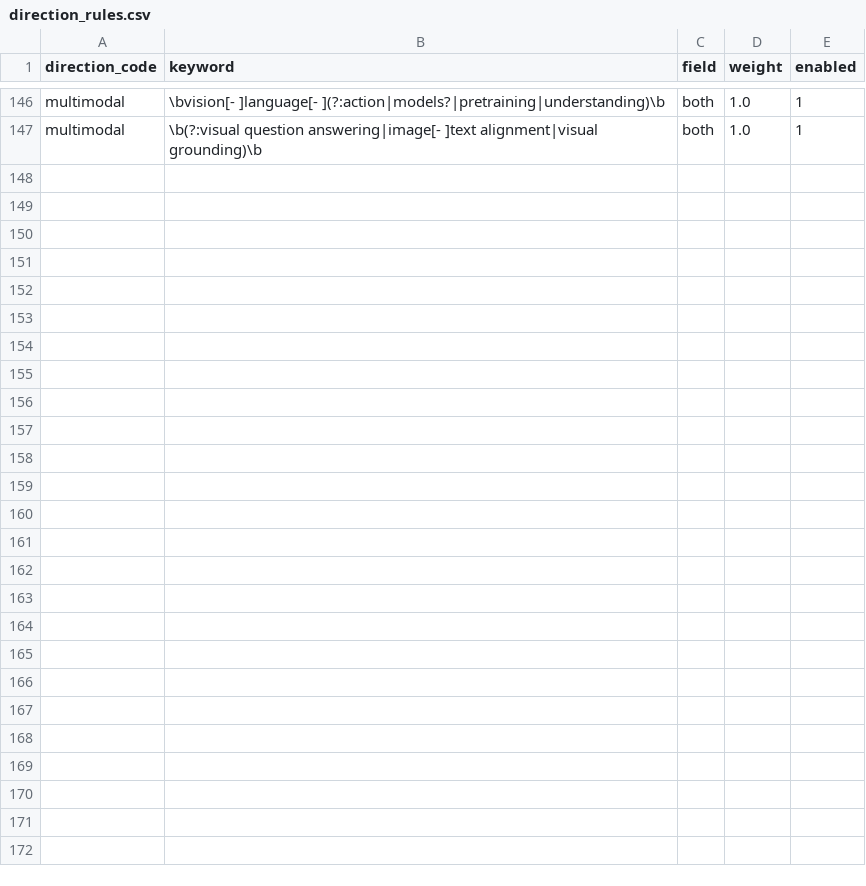
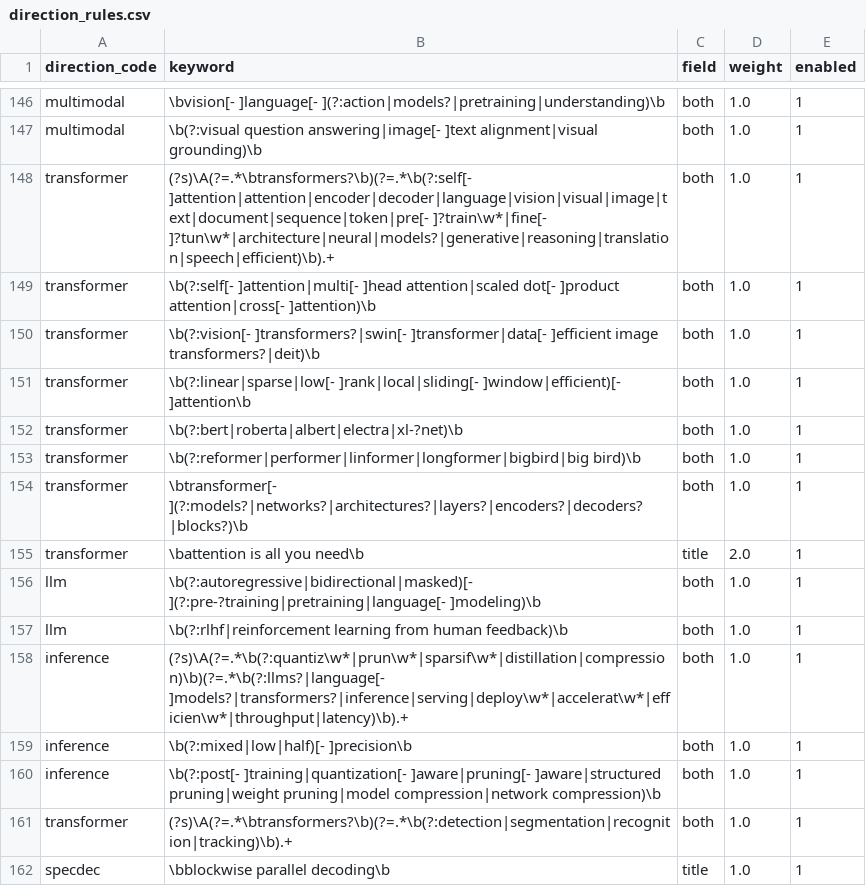
Before and after one commit to scyolo/LitHub-Pavilion, a CSV file: seeds/direction_rules.csv, drawn as a sheet; only a part is shown, gaps mark what is left out.

Commit message:
feat: backfill ICLR history and classic AI papers
Add official ICLR 2018-2022 programme collectors that preserve OpenReview
identities without the blocked API, and a 2017-2022 classics backfill for
transformer, LLM, inference and speculative-decoding titles. Register the
Transformer direction and its matching rules.

```diff
--- a/seeds/direction_rules.csv
+++ b/seeds/direction_rules.csv
@@ -147 +147,16 @@ multimodal,\bvision[- ]language[- ](?:action|models?|pretraining|understanding)\
 multimodal,\b(?:visual question answering|image[- ]text alignment|visual grounding)\b,both,1.0,1
+transformer,(?s)\A(?=.*\btransformers?\b)(?=.*\b(?:self[- ]attention|attention|encoder|decoder|language|vision|visual|image|text|document|sequence|token|pre[- ]?train\w*|fine[- ]?tun\w*|architecture|neural|models?|generative|reasoning|translation|speech|efficient)\b).+,both,1.0,1
+transformer,\b(?:self[- ]attention|multi[- ]head attention|scaled dot[- ]product attention|cross[- ]attention)\b,both,1.0,1
+transformer,\b(?:vision[- ]transformers?|swin[- ]transformer|data[- ]efficient image transformers?|deit)\b,both,1.0,1
+transformer,\b(?:linear|sparse|low[- ]rank|local|sliding[- ]window|efficient)[- ]attention\b,both,1.0,1
+transformer,\b(?:bert|roberta|albert|electra|xl-?net)\b,both,1.0,1
+transformer,\b(?:reformer|performer|linformer|longformer|bigbird|big bird)\b,both,1.0,1
+transformer,\btransformer[- ](?:models?|networks?|architectures?|layers?|encoders?|decoders?|blocks?)\b,both,1.0,1
+transformer,\battention is all you need\b,title,2.0,1
+llm,\b(?:autoregressive|bidirectional|masked)[- ](?:pre-?training|pretraining|language[- ]modeling)\b,both,1.0,1
+llm,\b(?:rlhf|reinforcement learning from human feedback)\b,both,1.0,1
+inference,(?s)\A(?=.*\b(?:quantiz\w*|prun\w*|sparsif\w*|distillation|compression)\b)(?=.*\b(?:llms?|language[- ]models?|transformers?|inference|serving|deploy\w*|accelerat\w*|efficien\w*|throughput|latency)\b).+,both,1.0,1
+inference,\b(?:mixed|low|half)[- ]precision\b,both,1.0,1
+inference,\b(?:post[- ]training|quantization[- ]aware|pruning[- ]aware|structured pruning|weight pruning|model compression|network compression)\b,both,1.0,1
+transformer,(?s)\A(?=.*\btransformers?\b)(?=.*\b(?:detection|segmentation|recognition|tracking)\b).+,both,1.0,1
+specdec,\bblockwise parallel decoding\b,title,1.0,1
```
Also changed, not shown: seeds/directions.csv, 7 other files.
